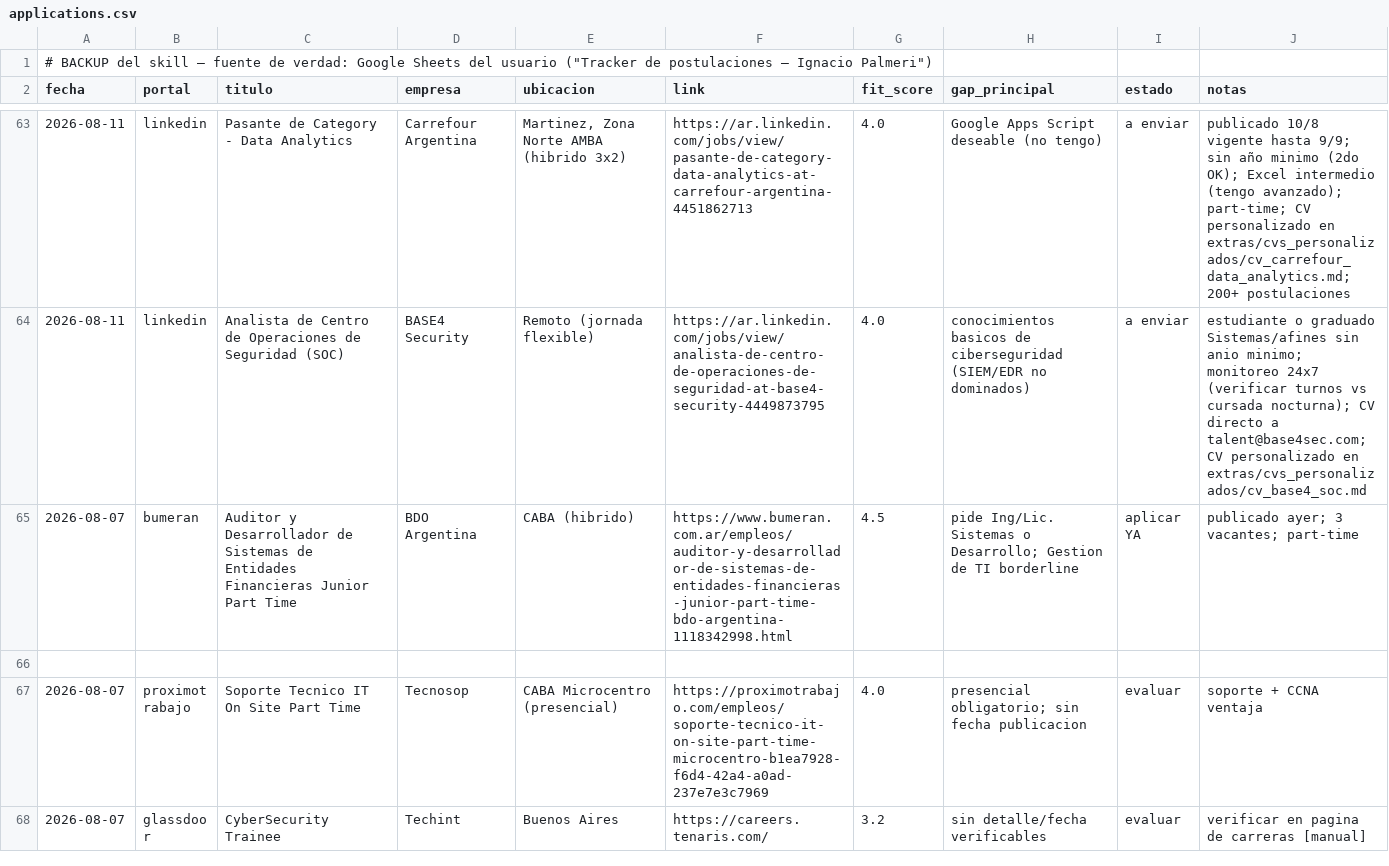
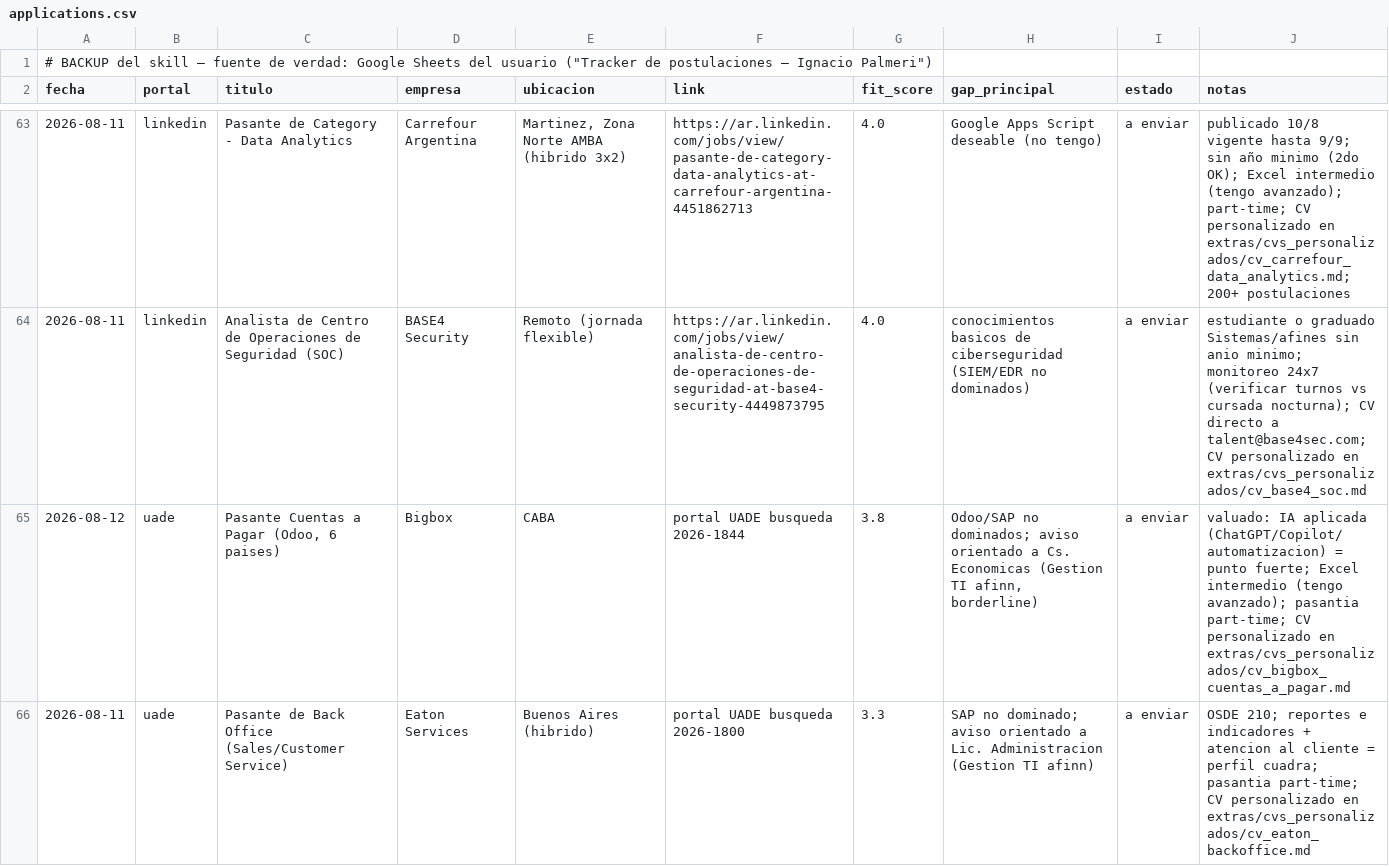
Before and after one commit to nachopalmeri/job-search, a CSV file: tracker/applications.csv, drawn as a sheet; only a part is shown, gaps mark what is left out; the shorter side is filled out with more unchanged rows; the diff covers the shown part only.

Commit message:
feat: pasada portal UADE 12/08 - Bigbox, Eaton y CLUB29 a enviar con CVs personalizados

```diff
--- a/tracker/applications.csv
+++ b/tracker/applications.csv
@@ -64 +64,3 @@ fecha|portal|titulo|empresa|ubicacion|link|fit_score|gap_principal|estado|notas
 2026-08-11|linkedin|Analista de Centro de Operaciones de Seguridad (SOC)|BASE4 Security|Remoto (jornada flexible)|https://ar.linkedin.com/jobs/view/analista-de-centro-de-operaciones-de-seguridad-at-base4-security-4449873795|4.0|conocimientos basicos de ciberseguridad (SIEM/EDR no dominados)|a enviar|estudiante o graduado Sistemas/afines sin anio minimo; monitoreo 24x7 (verificar turnos vs cursada nocturna); CV directo a talent@base4sec.com; CV personalizado en extras/cvs_personalizados/cv_base4_soc.md
+2026-08-12|uade|Pasante Cuentas a Pagar (Odoo, 6 paises)|Bigbox|CABA|portal UADE busqueda 2026-1844|3.8|Odoo/SAP no dominados; aviso orientado a Cs. Economicas (Gestion TI afinn, borderline)|a enviar|valuado: IA aplicada (ChatGPT/Copilot/automatizacion) = punto fuerte; Excel intermedio (tengo avanzado); pasantia part-time; CV personalizado en extras/cvs_personalizados/cv_bigbox_cuentas_a_pagar.md
+2026-08-11|uade|Pasante de Back Office (Sales/Customer Service)|Eaton Services|Buenos Aires (hibrido)|portal UADE busqueda 2026-1800|3.3|SAP no dominado; aviso orientado a Lic. Administracion (Gestion TI afinn)|a enviar|OSDE 210; reportes e indicadores + atencion al cliente = perfil cuadra; pasantia part-time; CV personalizado en extras/cvs_personalizados/cv_eaton_backoffice.md
```
Also changed, not shown: 1 added row elsewhere in this file, 3 other files.
